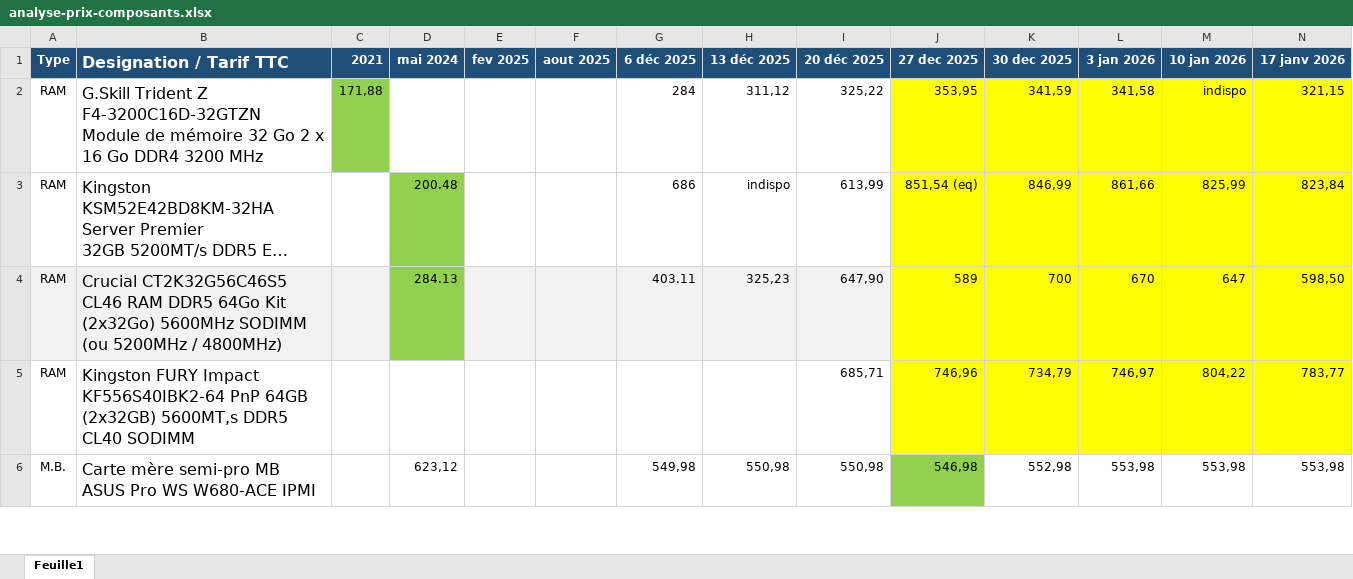
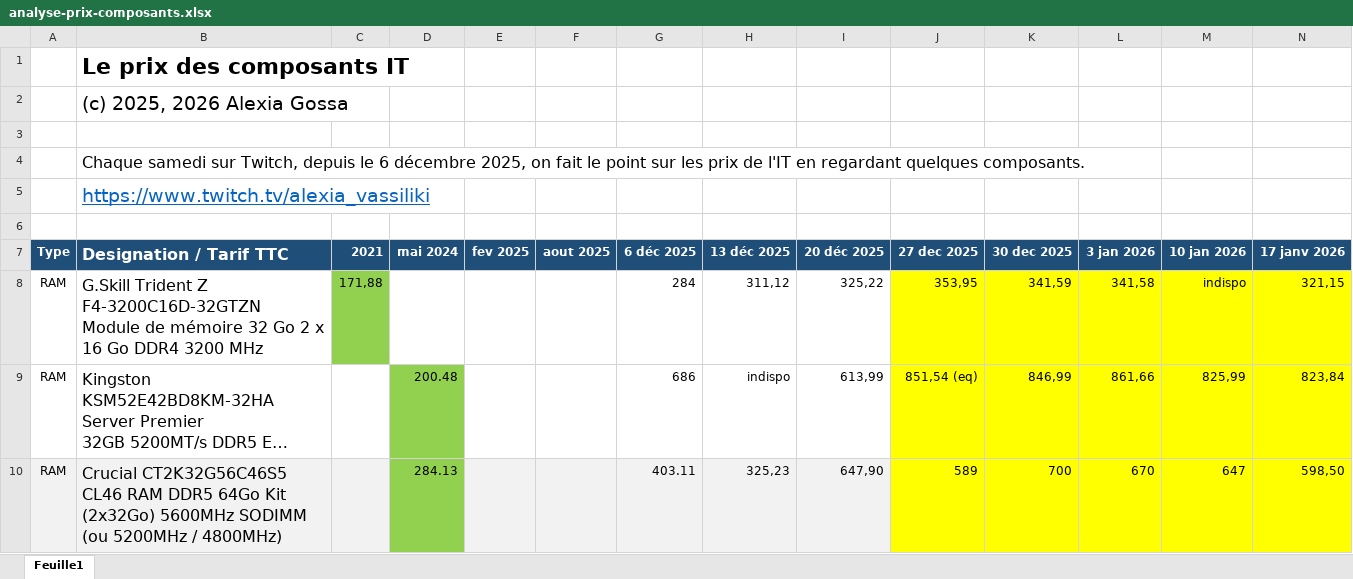
Before and after one commit to AlexiaGossa/PricesOfIT, an Excel workbook: analyse-prix-composants.xlsx, sheet Feuille1, drawn as a sheet; only a part is shown; the shorter side is filled out with more unchanged rows; long unchanged cells end in …; values as stored, in another font and other column widths than the file's, no borders; rows hold the shown columns only; the diff names each change by its address in the sheet, - before the commit and + after, or states it on an @@ line.

```diff
--- a/analyse-prix-composants.xlsx (sheet Feuille1)
+++ b/analyse-prix-composants.xlsx (sheet Feuille1)
+row 1:  | Le prix des composants IT
+row 2:  | (c) 2025, 2026 Alexia Gossa
+row 3: (empty)
+row 4:  | Chaque samedi sur Twitch, depuis le 6 décembre 2025, on fait le point sur les prix de l'IT en regardant quelques composants.
+row 5:  | https://www.twitch.tv/alexia_vassiliki
+row 6: (empty)
```
Also changed, not shown: 1 other file.
